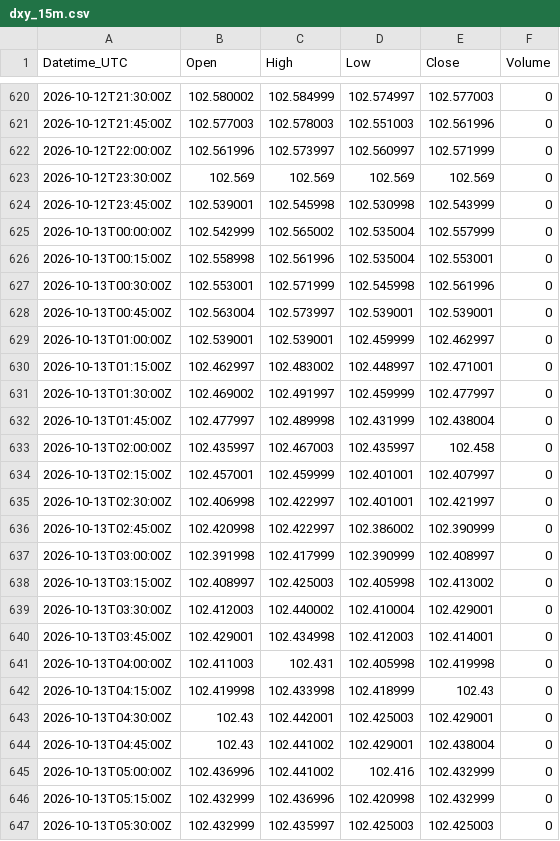
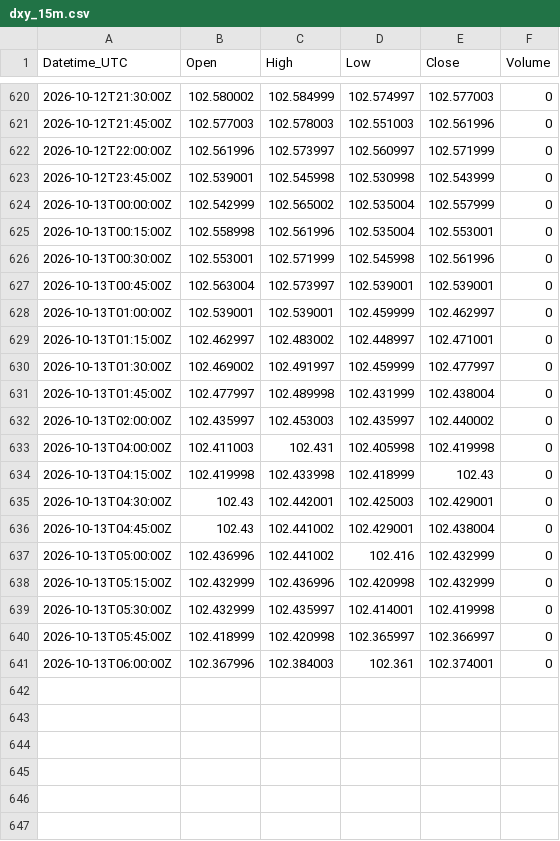
Before and after one commit to Kubula-xu/claude-finance-data, a CSV file: data/dxy_15m.csv, drawn as a sheet; only a part is shown, gaps mark what is left out.

```diff
--- a/data/dxy_15m.csv
+++ b/data/dxy_15m.csv
@@ -622,3 +622,2 @@ Datetime_UTC,Open,High,Low,Close,Volume
 2026-10-12T22:00:00Z,102.561996,102.573997,102.560997,102.571999,0
-2026-10-12T23:30:00Z,102.569,102.569,102.569,102.569,0
 2026-10-12T23:45:00Z,102.539001,102.545998,102.530998,102.543999,0
@@ -632,10 +631,3 @@ Datetime_UTC,Open,High,Low,Close,Volume
 2026-10-13T01:45:00Z,102.477997,102.489998,102.431999,102.438004,0
-2026-10-13T02:00:00Z,102.435997,102.467003,102.435997,102.458,0
-2026-10-13T02:15:00Z,102.457001,102.459999,102.401001,102.407997,0
-2026-10-13T02:30:00Z,102.406998,102.422997,102.401001,102.421997,0
-2026-10-13T02:45:00Z,102.420998,102.422997,102.386002,102.390999,0
-2026-10-13T03:00:00Z,102.391998,102.417999,102.390999,102.408997,0
-2026-10-13T03:15:00Z,102.408997,102.425003,102.405998,102.413002,0
-2026-10-13T03:30:00Z,102.412003,102.440002,102.410004,102.429001,0
-2026-10-13T03:45:00Z,102.429001,102.434998,102.412003,102.414001,0
+2026-10-13T02:00:00Z,102.435997,102.453003,102.435997,102.440002,0
 2026-10-13T04:00:00Z,102.411003,102.431,102.405998,102.419998,0
@@ -646,2 +638,4 @@ Datetime_UTC,Open,High,Low,Close,Volume
 2026-10-13T05:15:00Z,102.432999,102.436996,102.420998,102.432999,0
-2026-10-13T05:30:00Z,102.432999,102.435997,102.425003,102.425003,0
+2026-10-13T05:30:00Z,102.432999,102.435997,102.414001,102.419998,0
+2026-10-13T05:45:00Z,102.418999,102.420998,102.365997,102.366997,0
+2026-10-13T06:00:00Z,102.367996,102.384003,102.361,102.374001,0
```
Also changed, not shown: data/ng_15m.csv, data/nq_15m.csv, 34 other files.
